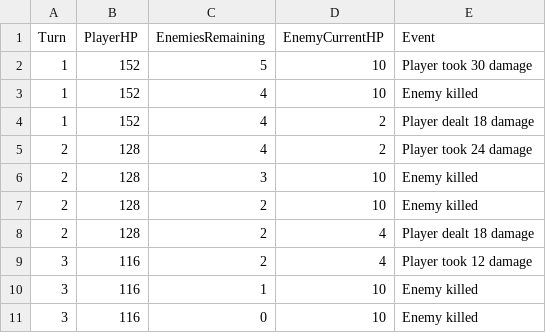
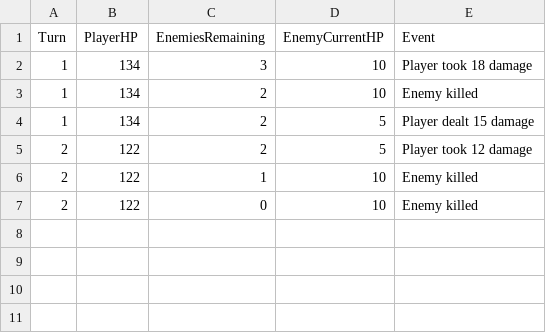
Before and after one commit to Marco-v-BaldanII/FergoniosWorldSimulation, a CSV file: fight_1.csv, drawn as a sheet.

```diff
--- a/fight_1.csv
+++ b/fight_1.csv
@@ -1,11 +1,7 @@
 Turn,PlayerHP,EnemiesRemaining,EnemyCurrentHP,Event
-1,152,5,10,Player took 30 damage
-1,152,4,10,Enemy killed
-1,152,4,2,Player dealt 18 damage
-2,128,4,2,Player took 24 damage
-2,128,3,10,Enemy killed
-2,128,2,10,Enemy killed
-2,128,2,4,Player dealt 18 damage
-3,116,2,4,Player took 12 damage
-3,116,1,10,Enemy killed
-3,116,0,10,Enemy killed
+1,134,3,10,Player took 18 damage
+1,134,2,10,Enemy killed
+1,134,2,5,Player dealt 15 damage
+2,122,2,5,Player took 12 damage
+2,122,1,10,Enemy killed
+2,122,0,10,Enemy killed
```
Also changed, not shown: Assetssimulation_data.csv, fight_3.csv, 8 other files.
